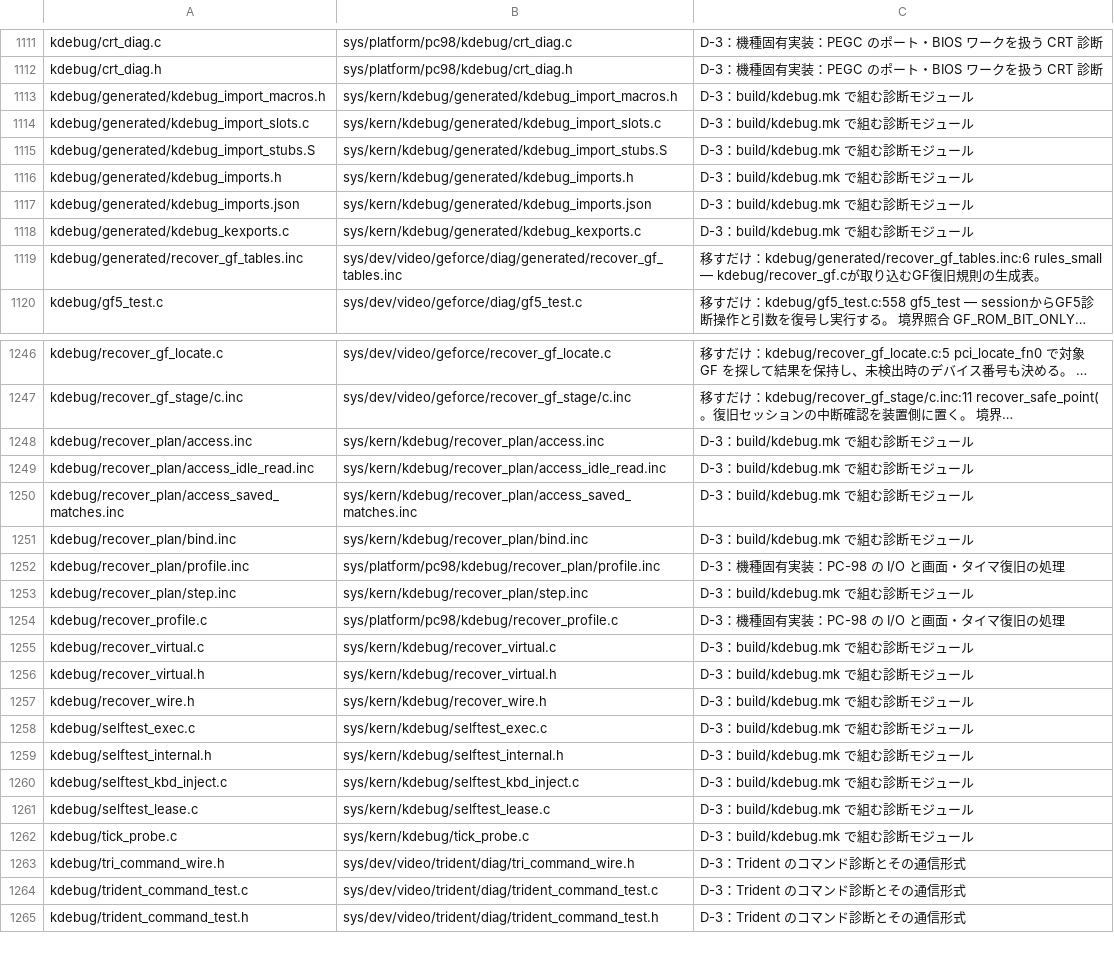
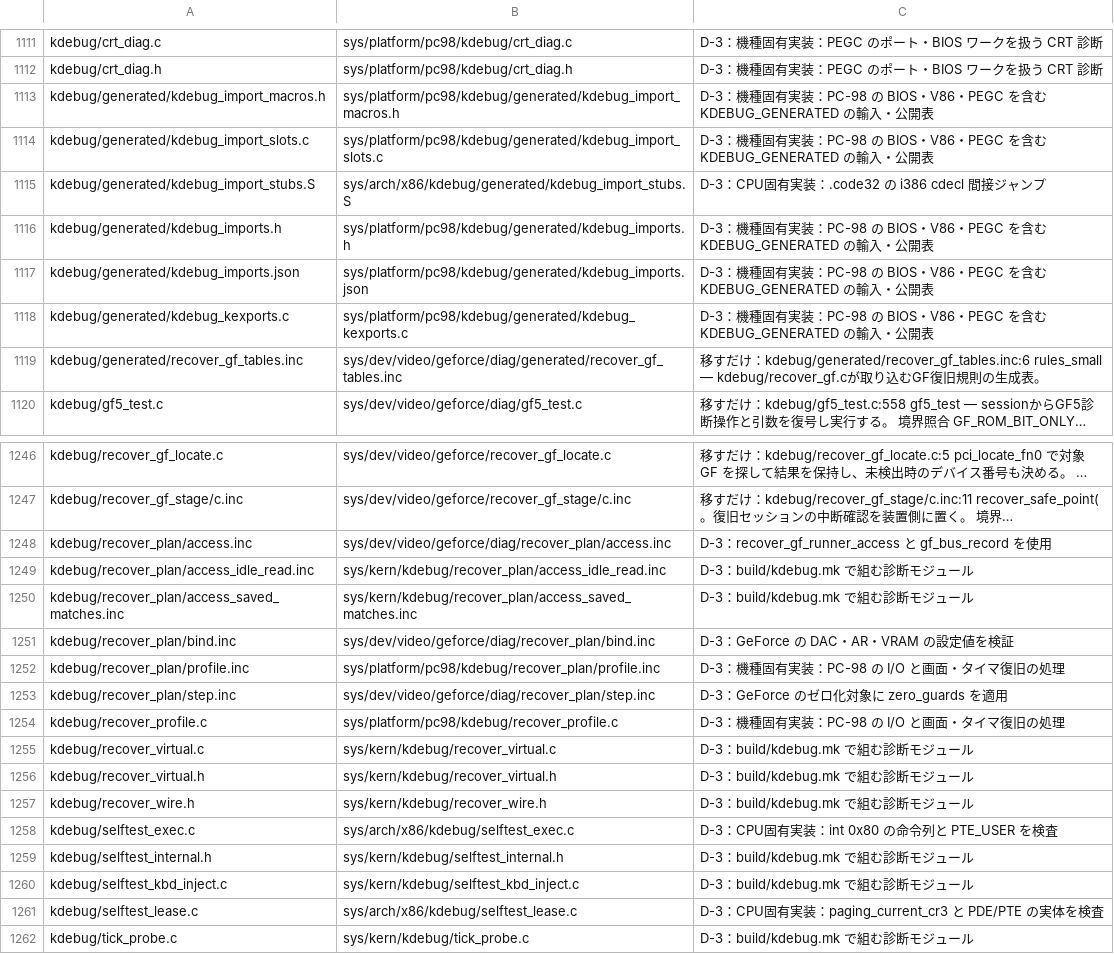
Before and after one commit to ske-studio/os32-v3, a TSV file: docs/tasks/restructure/data/layout.tsv, drawn as a sheet; only a part is shown, gaps mark what is left out; the shorter side is filled out with more unchanged rows; long unchanged cells end in …; the diff covers the shown part only; the diff names each change by its address in the sheet, - before the commit and + after, or states it on an @@ line.

```diff
--- a/docs/tasks/restructure/data/layout.tsv
+++ b/docs/tasks/restructure/data/layout.tsv
-B1113: sys/kern/kdebug/generated/kdebug_import_macros.h
+B1113: sys/platform/pc98/kdebug/generated/kdebug_import_macros.h
-C1113:C1114: D-3：build/kdebug.mk で組む診断モジュール
+C1113:C1114: D-3：機種固有実装：PC-98 の BIOS・V86・PEGC を含む KDEBUG_GENERATED の輸入・公開表
-B1114: sys/kern/kdebug/generated/kdebug_import_slots.c
+B1114: sys/platform/pc98/kdebug/generated/kdebug_import_slots.c
-B1115: sys/kern/kdebug/generated/kdebug_import_stubs.S
+B1115: sys/arch/x86/kdebug/generated/kdebug_import_stubs.S
-C1115: D-3：build/kdebug.mk で組む診断モジュール
+C1115: D-3：CPU固有実装：.code32 の i386 cdecl 間接ジャンプ
-B1116: sys/kern/kdebug/generated/kdebug_imports.h
+B1116: sys/platform/pc98/kdebug/generated/kdebug_imports.h
-C1116:C1118: D-3：build/kdebug.mk で組む診断モジュール
+C1116:C1118: D-3：機種固有実装：PC-98 の BIOS・V86・PEGC を含む KDEBUG_GENERATED の輸入・公開表
-B1117: sys/kern/kdebug/generated/kdebug_imports.json
+B1117: sys/platform/pc98/kdebug/generated/kdebug_imports.json
-B1118: sys/kern/kdebug/generated/kdebug_kexports.c
+B1118: sys/platform/pc98/kdebug/generated/kdebug_kexports.c
-B1248: sys/kern/kdebug/recover_plan/access.inc
+B1248: sys/dev/video/geforce/diag/recover_plan/access.inc
-C1248: D-3：build/kdebug.mk で組む診断モジュール
+C1248: D-3：recover_gf_runner_access と gf_bus_record を使用
-B1251: sys/kern/kdebug/recover_plan/bind.inc
+B1251: sys/dev/video/geforce/diag/recover_plan/bind.inc
-C1251: D-3：build/kdebug.mk で組む診断モジュール
+C1251: D-3：GeForce の DAC・AR・VRAM の設定値を検証
-B1253: sys/kern/kdebug/recover_plan/step.inc
+B1253: sys/dev/video/geforce/diag/recover_plan/step.inc
-C1253: D-3：build/kdebug.mk で組む診断モジュール
+C1253: D-3：GeForce のゼロ化対象に zero_guards を適用
-B1258: sys/kern/kdebug/selftest_exec.c
+B1258: sys/arch/x86/kdebug/selftest_exec.c
-C1258: D-3：build/kdebug.mk で組む診断モジュール
+C1258: D-3：CPU固有実装：int 0x80 の命令列と PTE_USER を検査
-B1261: sys/kern/kdebug/selftest_lease.c
+B1261: sys/arch/x86/kdebug/selftest_lease.c
-C1261: D-3：build/kdebug.mk で組む診断モジュール
+C1261: D-3：CPU固有実装：paging_current_cr3 と PDE/PTE の実体を検査
```
Also changed, not shown: 42 edited cells elsewhere in this file, docs/tasks/restructure/data/scope.tsv, 4 other files.
